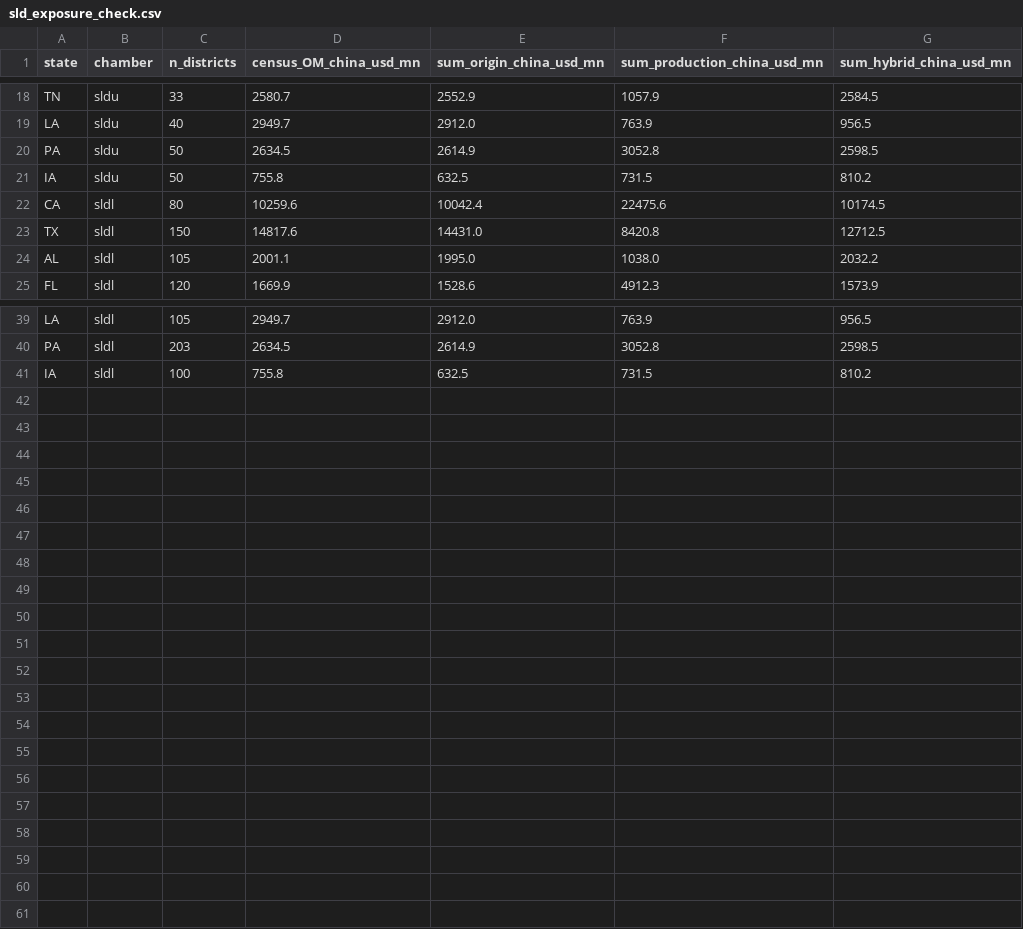
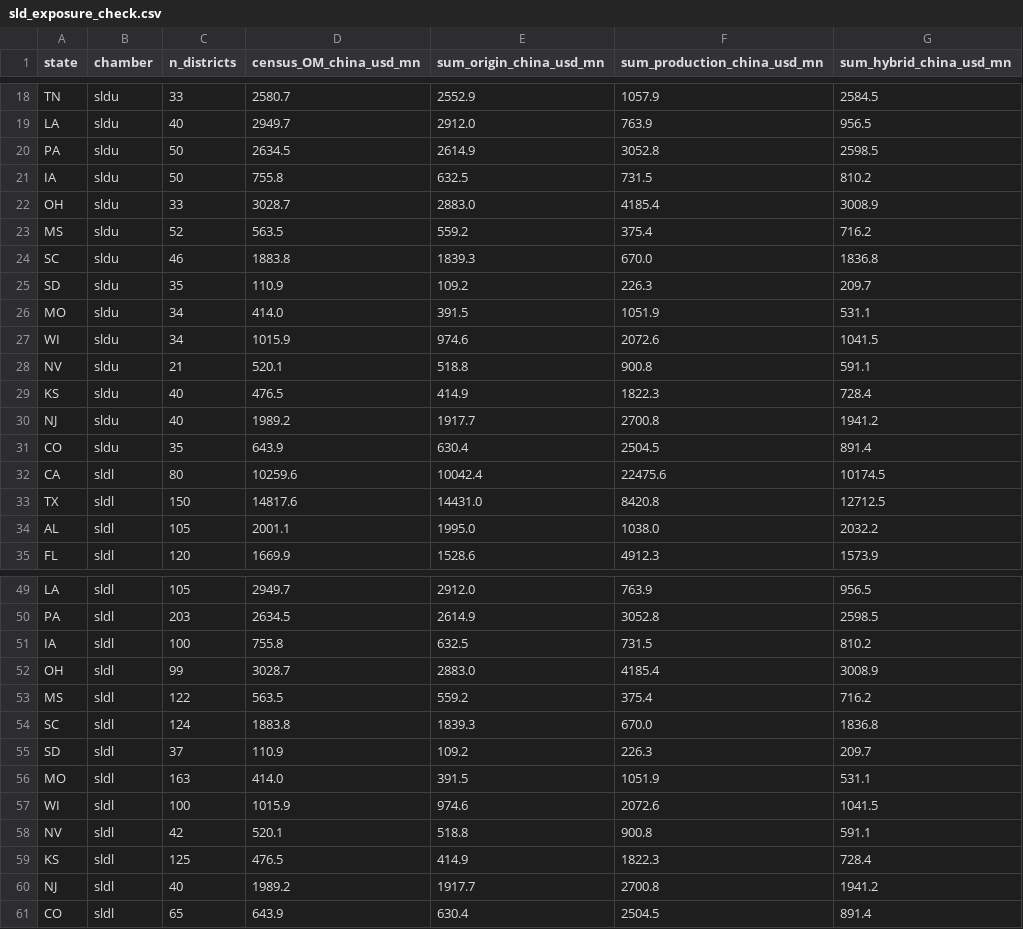
Before and after one commit to chentitus/us-states-china-exposure, a CSV file: officials/data/processed/sld_exposure_check.csv, drawn as a sheet; only a part is shown, gaps mark what is left out.

```diff
--- a/officials/data/processed/sld_exposure_check.csv
+++ b/officials/data/processed/sld_exposure_check.csv
@@ -21,2 +21,12 @@ PA,sldu,50,2634.5,2614.9,3052.8,2598.5
 IA,sldu,50,755.8,632.5,731.5,810.2
+OH,sldu,33,3028.7,2883.0,4185.4,3008.9
+MS,sldu,52,563.5,559.2,375.4,716.2
+SC,sldu,46,1883.8,1839.3,670.0,1836.8
+SD,sldu,35,110.9,109.2,226.3,209.7
+MO,sldu,34,414.0,391.5,1051.9,531.1
+WI,sldu,34,1015.9,974.6,2072.6,1041.5
+NV,sldu,21,520.1,518.8,900.8,591.1
+KS,sldu,40,476.5,414.9,1822.3,728.4
+NJ,sldu,40,1989.2,1917.7,2700.8,1941.2
+CO,sldu,35,643.9,630.4,2504.5,891.4
 CA,sldl,80,10259.6,10042.4,22475.6,10174.5
@@ -41 +51,11 @@ PA,sldl,203,2634.5,2614.9,3052.8,2598.5
 IA,sldl,100,755.8,632.5,731.5,810.2
+OH,sldl,99,3028.7,2883.0,4185.4,3008.9
+MS,sldl,122,563.5,559.2,375.4,716.2
+SC,sldl,124,1883.8,1839.3,670.0,1836.8
+SD,sldl,37,110.9,109.2,226.3,209.7
+MO,sldl,163,414.0,391.5,1051.9,531.1
+WI,sldl,100,1015.9,974.6,2072.6,1041.5
+NV,sldl,42,520.1,518.8,900.8,591.1
+KS,sldl,125,476.5,414.9,1822.3,728.4
+NJ,sldl,40,1989.2,1917.7,2700.8,1941.2
+CO,sldl,65,643.9,630.4,2504.5,891.4
```
Also changed, not shown: officials/data/processed/ind_state_pooled.csv, officials/data/processed/ind_state_yearly.csv, 24 other files.
